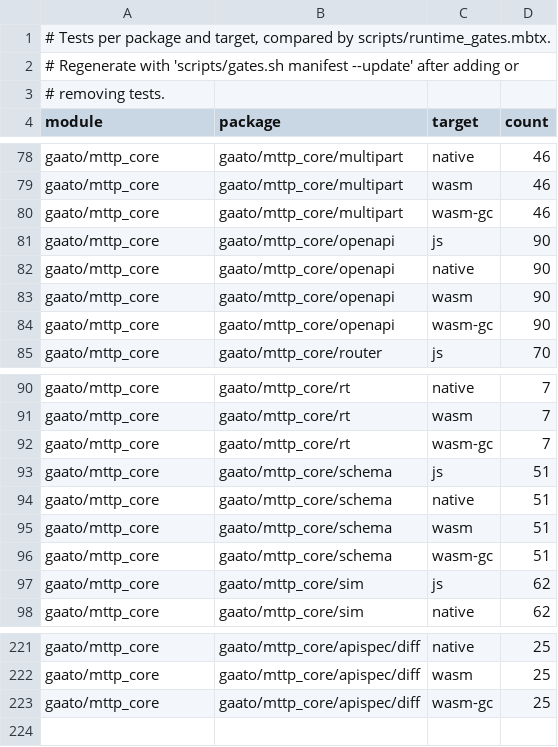
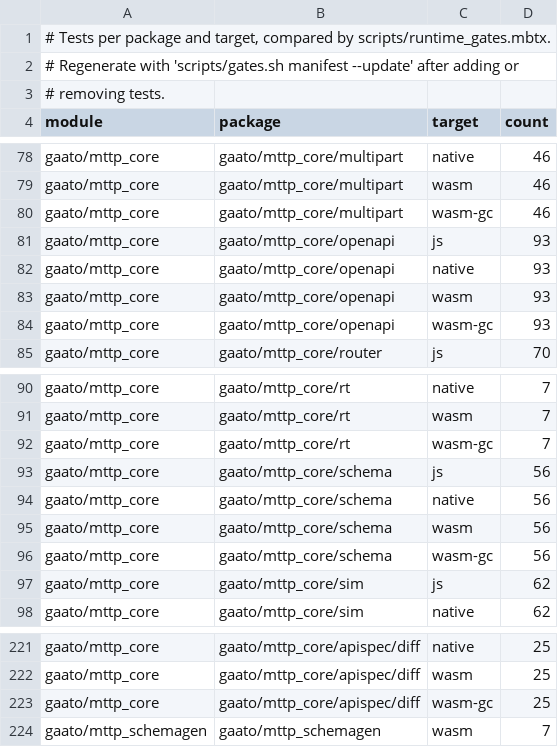
Before and after one commit to gaato/mttp, a TSV file: scripts/test_manifest.tsv, drawn as a sheet; only a part is shown, gaps mark what is left out.

```diff
--- a/scripts/test_manifest.tsv
+++ b/scripts/test_manifest.tsv
@@ -80,6 +80,6 @@ gaato/mttp_core	gaato/mttp_core/multipart	wasm	46
 gaato/mttp_core	gaato/mttp_core/multipart	wasm-gc	46
-gaato/mttp_core	gaato/mttp_core/openapi	js	90
-gaato/mttp_core	gaato/mttp_core/openapi	native	90
-gaato/mttp_core	gaato/mttp_core/openapi	wasm	90
-gaato/mttp_core	gaato/mttp_core/openapi	wasm-gc	90
+gaato/mttp_core	gaato/mttp_core/openapi	js	93
+gaato/mttp_core	gaato/mttp_core/openapi	native	93
+gaato/mttp_core	gaato/mttp_core/openapi	wasm	93
+gaato/mttp_core	gaato/mttp_core/openapi	wasm-gc	93
 gaato/mttp_core	gaato/mttp_core/router	js	70
@@ -92,6 +92,6 @@ gaato/mttp_core	gaato/mttp_core/rt	wasm	7
 gaato/mttp_core	gaato/mttp_core/rt	wasm-gc	7
-gaato/mttp_core	gaato/mttp_core/schema	js	51
-gaato/mttp_core	gaato/mttp_core/schema	native	51
-gaato/mttp_core	gaato/mttp_core/schema	wasm	51
-gaato/mttp_core	gaato/mttp_core/schema	wasm-gc	51
+gaato/mttp_core	gaato/mttp_core/schema	js	56
+gaato/mttp_core	gaato/mttp_core/schema	native	56
+gaato/mttp_core	gaato/mttp_core/schema	wasm	56
+gaato/mttp_core	gaato/mttp_core/schema	wasm-gc	56
 gaato/mttp_core	gaato/mttp_core/sim	js	62
@@ -223 +223,2 @@ gaato/mttp_core	gaato/mttp_core/apispec/diff	wasm	25
 gaato/mttp_core	gaato/mttp_core/apispec/diff	wasm-gc	25
+gaato/mttp_schemagen	gaato/mttp_schemagen	wasm	7
```
Also changed, not shown: scripts/modules.tsv, 37 other files.
